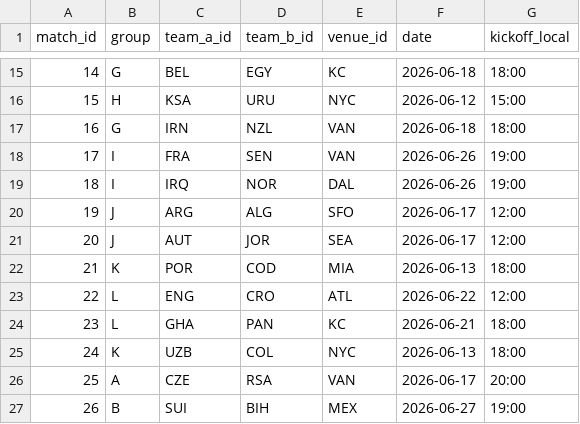
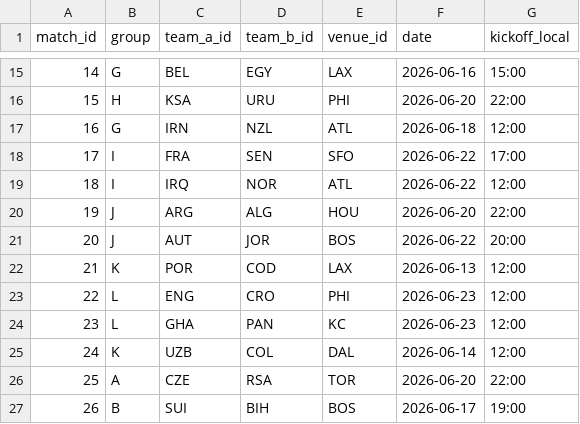
Before and after one commit to hamidnakhaei/FIFA2026CORS, a CSV file: 2-Step Algorithm/outputs/schedule_results.csv, drawn as a sheet; only a part is shown, gaps mark what is left out; the diff covers the shown part only.

```diff
--- a/2-Step Algorithm/outputs/schedule_results.csv
+++ b/2-Step Algorithm/outputs/schedule_results.csv
@@ -15,13 +15,13 @@ match_id,group,team_a_id,team_b_id,venue_id,date,kickoff_local
-14,G,BEL,EGY,KC,2026-06-18,18:00
-15,H,KSA,URU,NYC,2026-06-12,15:00
-16,G,IRN,NZL,VAN,2026-06-18,18:00
-17,I,FRA,SEN,VAN,2026-06-26,19:00
-18,I,IRQ,NOR,DAL,2026-06-26,19:00
-19,J,ARG,ALG,SFO,2026-06-17,12:00
-20,J,AUT,JOR,SEA,2026-06-17,12:00
-21,K,POR,COD,MIA,2026-06-13,18:00
-22,L,ENG,CRO,ATL,2026-06-22,12:00
-23,L,GHA,PAN,KC,2026-06-21,18:00
-24,K,UZB,COL,NYC,2026-06-13,18:00
-25,A,CZE,RSA,VAN,2026-06-17,20:00
-26,B,SUI,BIH,MEX,2026-06-27,19:00
+14,G,BEL,EGY,LAX,2026-06-16,15:00
+15,H,KSA,URU,PHI,2026-06-20,22:00
+16,G,IRN,NZL,ATL,2026-06-18,12:00
+17,I,FRA,SEN,SFO,2026-06-22,17:00
+18,I,IRQ,NOR,ATL,2026-06-22,12:00
+19,J,ARG,ALG,HOU,2026-06-20,22:00
+20,J,AUT,JOR,BOS,2026-06-22,20:00
+21,K,POR,COD,LAX,2026-06-13,12:00
+22,L,ENG,CRO,PHI,2026-06-23,12:00
+23,L,GHA,PAN,KC,2026-06-23,12:00
+24,K,UZB,COL,DAL,2026-06-14,12:00
+25,A,CZE,RSA,TOR,2026-06-20,22:00
+26,B,SUI,BIH,BOS,2026-06-17,19:00
```
Also changed, not shown: 149 edited cells elsewhere in this file, 2-Step Algorithm/outputs/base_camp_results.csv, 1 other file.
